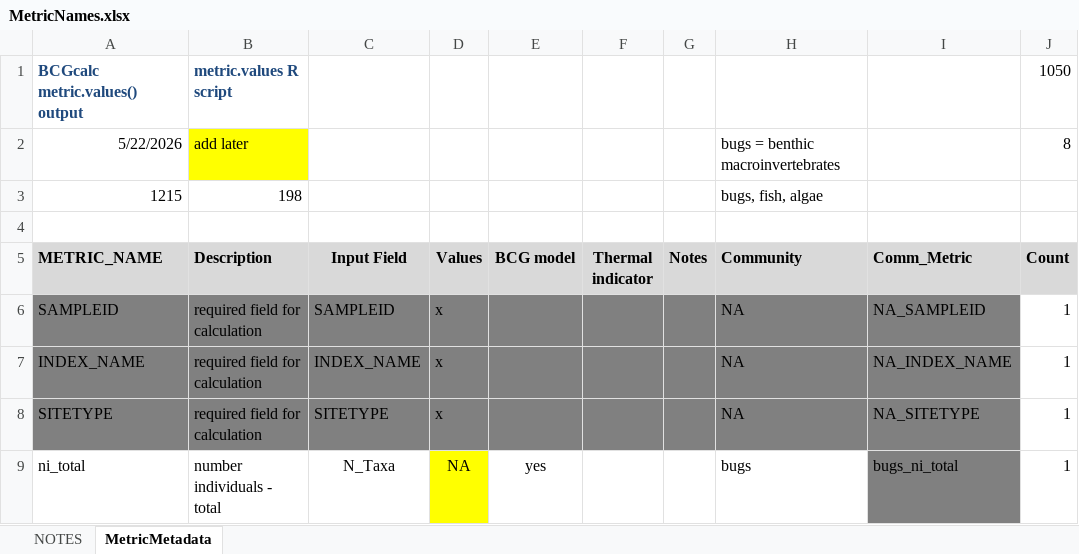
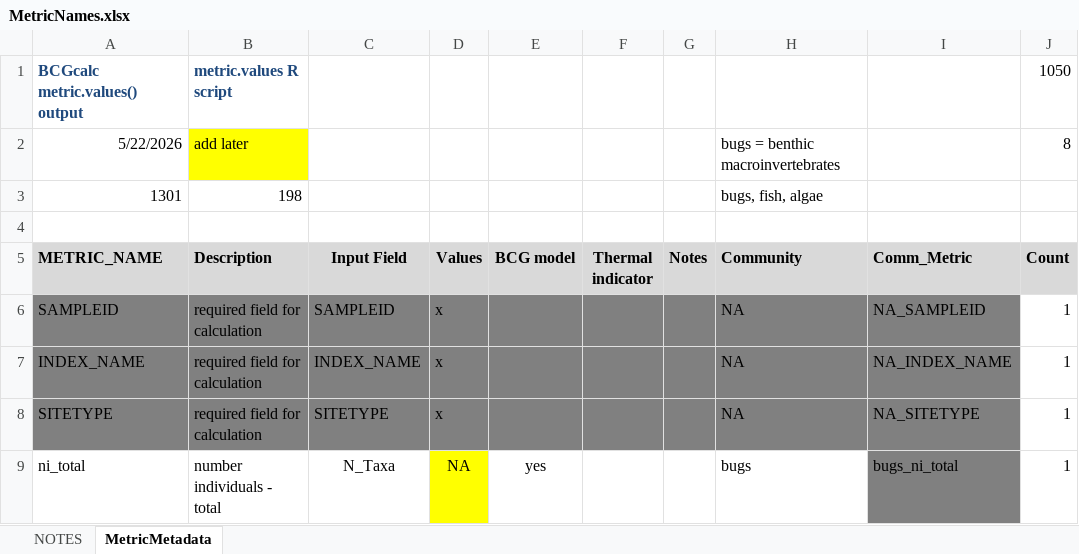
Before and after one commit to leppott/BioMonTools, an Excel workbook: inst/extdata/MetricNames.xlsx, sheet MetricMetadata, drawn as a sheet; only a part is shown; values as stored, in another font and other column widths than the file's, no borders; the diff covers the shown part only; the diff names each change by its address in the sheet, - before the commit and + after, or states it on an @@ line.

Commit message:
v1.2.4.9020
* refactor: Add metrics to metric.values and MetricNames.xlsx, Issue #142
    + Algae, BCG versions of bug BCG, n = 86

```diff
--- a/inst/extdata/MetricNames.xlsx (sheet MetricMetadata)
+++ b/inst/extdata/MetricNames.xlsx (sheet MetricMetadata)
-A3 (METRIC_NAME): 1215
+A3 (METRIC_NAME): 1301
```
Also changed, not shown: 86 added rows elsewhere in this sheet, sheet NOTES, 5 other files.
